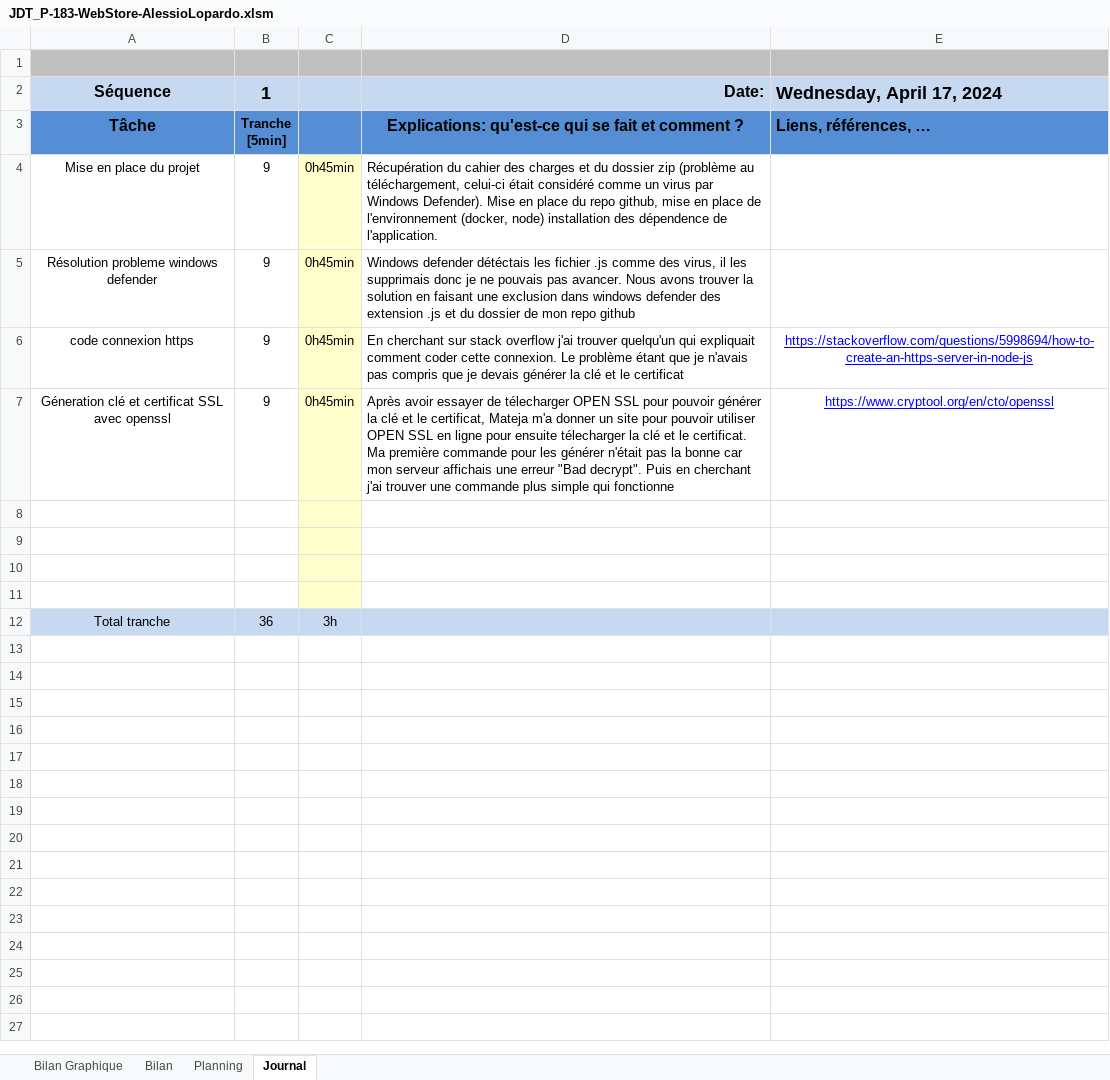
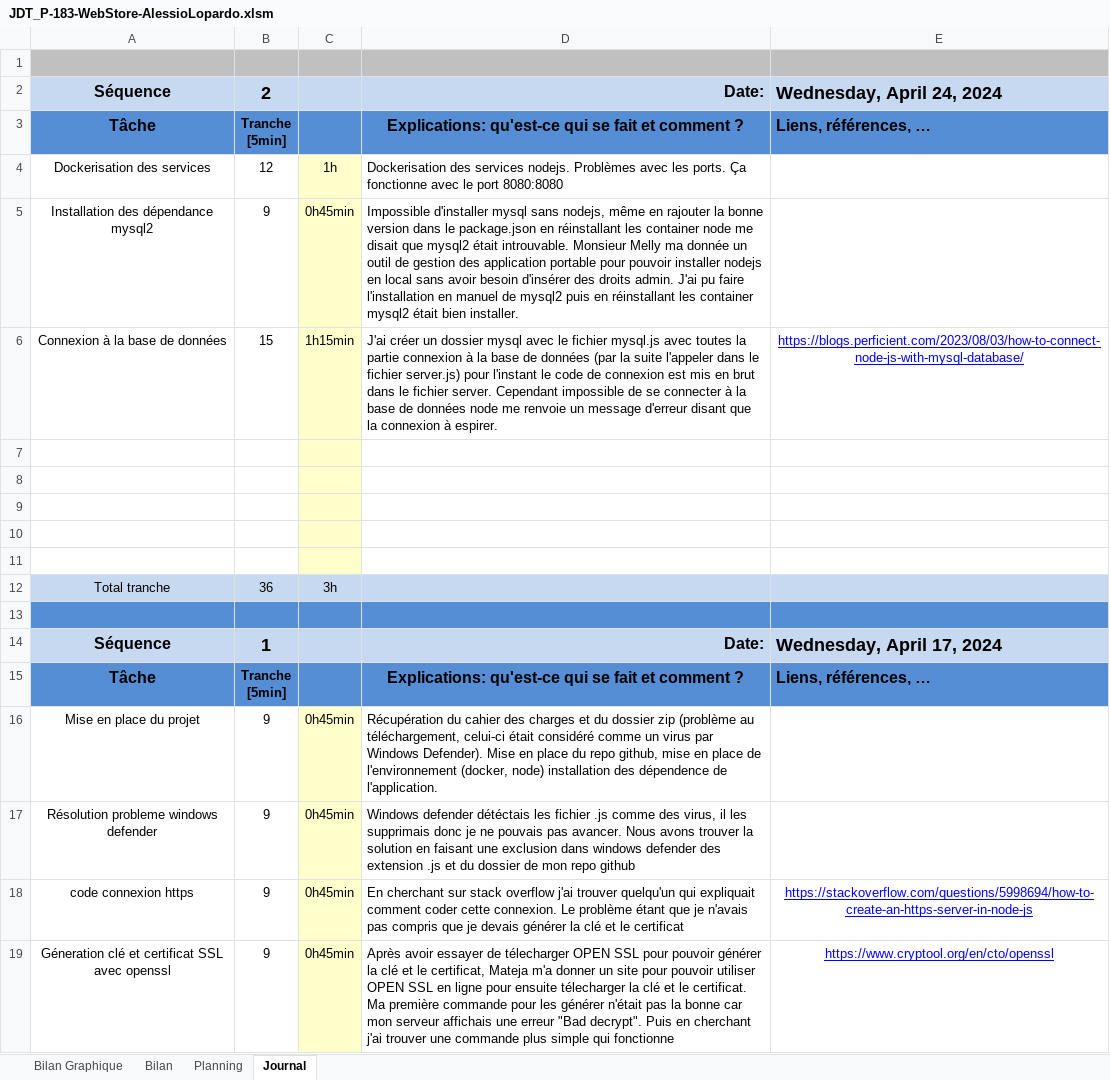
Before and after one commit to AlessioLopa/P-183-WebStore, an Excel workbook: JDT/JDT_P-183-WebStore-AlessioLopardo.xlsm, sheet Journal, drawn as a sheet; only a part is shown; the shorter side is filled out with more unchanged rows; values as stored, in another font and other column widths than the file's, no borders; charts and pictures and conditional formats not drawn; ↵ is a line break in a cell; the diff names each change by its address in the sheet, - before the commit and + after, or states it on an @@ line.

Commit message:
contnerisation des services nodejs + mysql2 connection probleme

```diff
--- a/JDT/JDT_P-183-WebStore-AlessioLopardo.xlsm (sheet Journal)
+++ b/JDT/JDT_P-183-WebStore-AlessioLopardo.xlsm (sheet Journal)
+row 2: Séquence | 2 |  | Date: | Wednesday, April 24, 2024
+row 3: Tâche | Tranche ↵ [5min] |  | Explications: qu'est-ce qui se fait et comment ? | Liens, références, …
+row 4: Dockerisation des services | 12 | 1h | Dockerisation des services nodejs. Problèmes avec les ports. Ça fonctionne avec le port 8080:8080
+row 5: Installation des dépendance mysql2 | 9 | 0h45min | Impossible d'installer mysql sans nodejs, même en rajouter la bonne version dans le package.json en réinstallant les container node me disait que mysql2 était introuvable. Monsieur Melly ma donnée un outil de gestion des application portable pour pouvoir installer nodejs en local sans avoir besoin d'insérer des droits admin. J'ai pu faire l'installation en manuel de mysql2 puis en réinstallant les container mysql2 était bien installer.
+row 6: Connexion à la base de données | 15 | 1h15min | J'ai créer un dossier mysql avec le fichier mysql.js avec toutes la partie connexion à la base de données (par la suite l'appeler dans le fichier server.js) pour l'instant le code de connexion est mis en brut dans le fichier server. Cependant impossible de se connecter à la base de données node me renvoie un message d'erreur disant que la connexion à espirer. | https://blogs.perficient.com/2023/08/03/how-to-connect-node-js-with-mysql-database/
+row 7: (empty)
+row 8: (empty)
+row 9: (empty)
+row 10: (empty)
+row 11: (empty)
+row 12: Total tranche | 36 | 3h
+row 13: (empty)
```
Also changed, not shown: charts or pictures, 6 other files.
